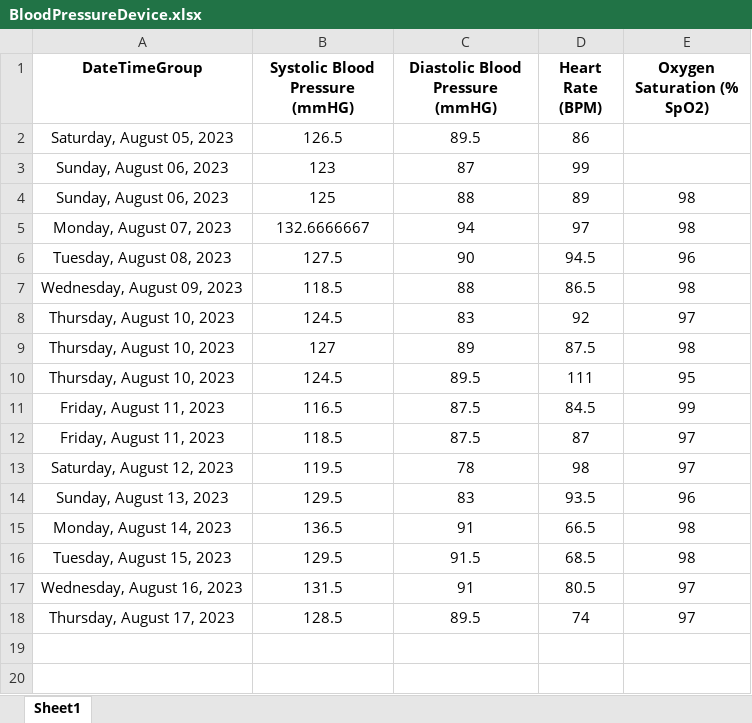
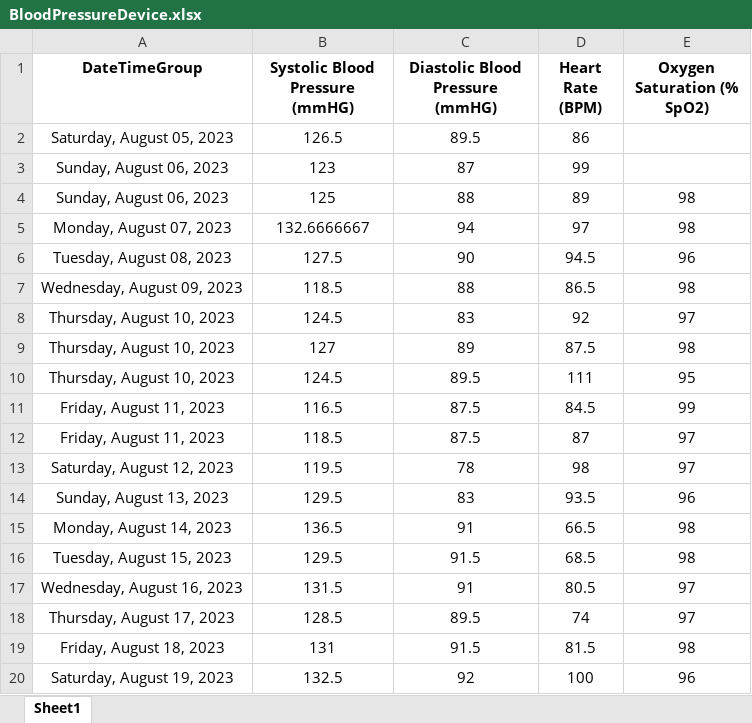
Before and after one commit to jasondouglasgibbs/VitalsTracker, an Excel workbook: BloodPressureDevice.xlsx, sheet Sheet1, drawn as a sheet; values as stored, in another font and other column widths than the file's, no borders; the diff names each change by its address in the sheet, - before the commit and + after, or states it on an @@ line.

Commit message:
-Updated data. -Added FitBit heart beat box plot.

```diff
--- a/BloodPressureDevice.xlsx (sheet Sheet1)
+++ b/BloodPressureDevice.xlsx (sheet Sheet1)
+row 19: Friday, August 18, 2023 | 131 | 91.5 | 81.5 | 98
+row 20: Saturday, August 19, 2023 | 132.5 | 92 | 100 | 96
```
Also changed, not shown: 9 other files.
